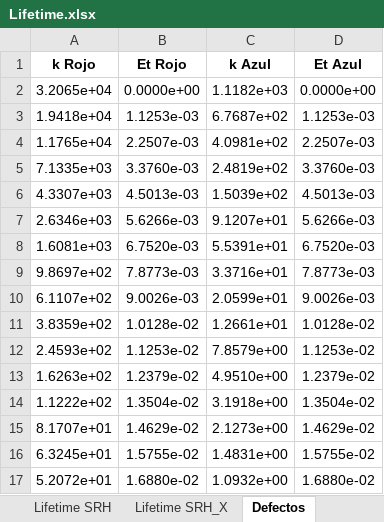
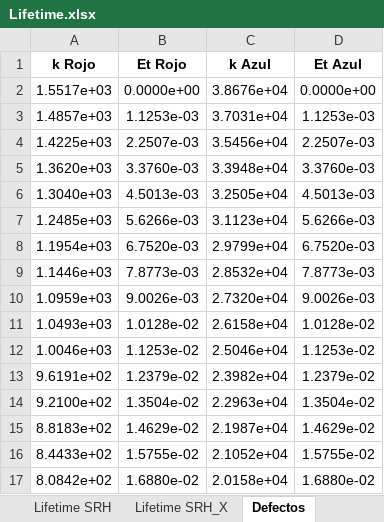
Before and after one commit to j3321/TFG2024, an Excel workbook: Lifetime.xlsx, sheet Defectos, drawn as a sheet; only a part is shown; values as stored, in another font and other column widths than the file's, no borders; table styles not drawn; the diff covers the shown part only; the diff names each change by its address in the sheet, - before the commit and + after, or states it on an @@ line.

```diff
--- a/Lifetime.xlsx (sheet Defectos)
+++ b/Lifetime.xlsx (sheet Defectos)
-A2 (k Rojo): 3.2065e+04
+A2 (k Rojo): 1.5517e+03
-C2 (k Azul): 1.1182e+03
+C2 (k Azul): 3.8676e+04
-A3 (k Rojo): 1.9418e+04
+A3 (k Rojo): 1.4857e+03
-C3 (k Azul): 6.7687e+02
+C3 (k Azul): 3.7031e+04
-A4 (k Rojo): 1.1765e+04
+A4 (k Rojo): 1.4225e+03
-C4 (k Azul): 4.0981e+02
+C4 (k Azul): 3.5456e+04
-A5 (k Rojo): 7.1335e+03
+A5 (k Rojo): 1.3620e+03
-C5 (k Azul): 2.4819e+02
+C5 (k Azul): 3.3948e+04
-A6 (k Rojo): 4.3307e+03
+A6 (k Rojo): 1.3040e+03
-C6 (k Azul): 1.5039e+02
+C6 (k Azul): 3.2505e+04
-A7 (k Rojo): 2.6346e+03
+A7 (k Rojo): 1.2485e+03
-C7 (k Azul): 9.1207e+01
+C7 (k Azul): 3.1123e+04
-A8 (k Rojo): 1.6081e+03
+A8 (k Rojo): 1.1954e+03
-C8 (k Azul): 5.5391e+01
+C8 (k Azul): 2.9799e+04
-A9 (k Rojo): 9.8697e+02
+A9 (k Rojo): 1.1446e+03
-C9 (k Azul): 3.3716e+01
+C9 (k Azul): 2.8532e+04
-A10 (k Rojo): 6.1107e+02
+A10 (k Rojo): 1.0959e+03
-C10 (k Azul): 2.0599e+01
+C10 (k Azul): 2.7320e+04
-A11 (k Rojo): 3.8359e+02
+A11 (k Rojo): 1.0493e+03
-C11 (k Azul): 1.2661e+01
+C11 (k Azul): 2.6158e+04
-A12 (k Rojo): 2.4593e+02
+A12 (k Rojo): 1.0046e+03
-C12 (k Azul): 7.8579e+00
+C12 (k Azul): 2.5046e+04
-A13 (k Rojo): 1.6263e+02
+A13 (k Rojo): 9.6191e+02
-C13 (k Azul): 4.9510e+00
+C13 (k Azul): 2.3982e+04
-A14 (k Rojo): 1.1222e+02
+A14 (k Rojo): 9.2100e+02
-C14 (k Azul): 3.1918e+00
+C14 (k Azul): 2.2963e+04
-A15 (k Rojo): 8.1707e+01
+A15 (k Rojo): 8.8183e+02
-C15 (k Azul): 2.1273e+00
+C15 (k Azul): 2.1987e+04
-A16 (k Rojo): 6.3245e+01
+A16 (k Rojo): 8.4433e+02
-C16 (k Azul): 1.4831e+00
+C16 (k Azul): 2.1052e+04
-A17 (k Rojo): 5.2072e+01
+A17 (k Rojo): 8.0842e+02
-C17 (k Azul): 1.0932e+00
+C17 (k Azul): 2.0158e+04
```
Also changed, not shown: 1968 edited cells elsewhere in this sheet, sheet Lifetime SRH_X, sheet Lifetime Intrinseco, sheet Lifetime SRH, Lifetime_All_Modes.xlsx, Lifetime_Dorkel_Mode_300.15K.xlsx, 7 other files.
